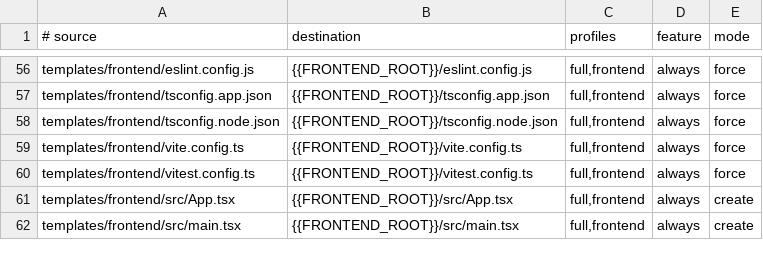
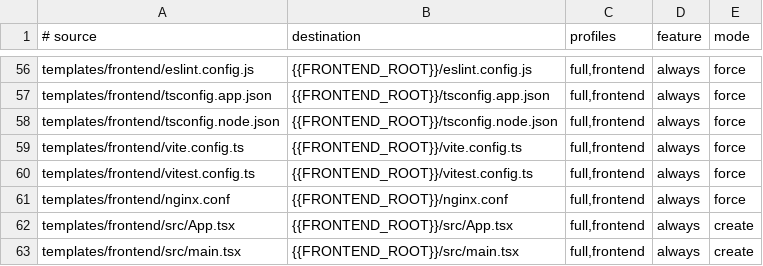
Before and after one commit to nmxmxh/foundation, a TSV file: templates/scaffold.manifest.tsv, drawn as a sheet; only a part is shown, gaps mark what is left out; the diff names each change by its address in the sheet, - before the commit and + after, or states it on an @@ line.

Commit message:
refactor: modularize MinimalTheme type definitions, enhance database migration resiliency, and add frontend service to docker-compose

```diff
--- a/templates/scaffold.manifest.tsv
+++ b/templates/scaffold.manifest.tsv
+row 61: templates/frontend/nginx.conf | {{FRONTEND_ROOT}}/nginx.conf | full,frontend | always | force
```
Also changed, not shown: 19 other files.
